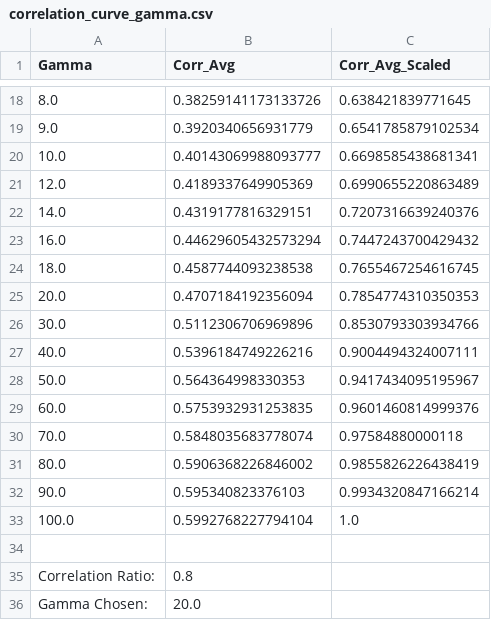
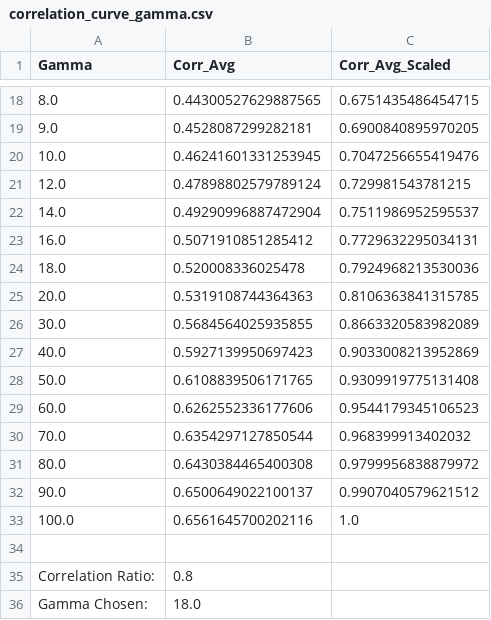
Before and after one commit to pinellolab/CRISPR-SURF, a CSV file: SURF/web_app/precomputed/Canver_2015/SURF_result/correlation_curve_gamma.csv, drawn as a sheet; only a part is shown, gaps mark what is left out; the diff covers the shown part only.

```diff
--- a/SURF/web_app/precomputed/Canver_2015/SURF_result/correlation_curve_gamma.csv
+++ b/SURF/web_app/precomputed/Canver_2015/SURF_result/correlation_curve_gamma.csv
@@ -18,19 +18,19 @@ Gamma,Corr_Avg,Corr_Avg_Scaled
-8.0,0.38259141173133726,0.638421839771645
-9.0,0.3920340656931779,0.6541785879102534
-10.0,0.40143069988093777,0.6698585438681341
-12.0,0.4189337649905369,0.6990655220863489
-14.0,0.4319177816329151,0.7207316639240376
-16.0,0.44629605432573294,0.7447243700429432
-18.0,0.4587744093238538,0.7655467254616745
-20.0,0.4707184192356094,0.7854774310350353
-30.0,0.5112306706969896,0.8530793303934766
-40.0,0.5396184749226216,0.9004494324007111
-50.0,0.564364998330353,0.9417434095195967
-60.0,0.5753932931253835,0.9601460814999376
-70.0,0.5848035683778074,0.97584880000118
-80.0,0.5906368226846002,0.9855826226438419
-90.0,0.595340823376103,0.9934320847166214
-100.0,0.5992768227794104,1.0
+8.0,0.44300527629887565,0.6751435486454715
+9.0,0.4528087299282181,0.6900840895970205
+10.0,0.46241601331253945,0.7047256655419476
+12.0,0.47898802579789124,0.729981543781215
+14.0,0.49290996887472904,0.7511986952595537
+16.0,0.5071910851285412,0.7729632295034131
+18.0,0.520008336025478,0.7924968213530036
+20.0,0.5319108744364363,0.8106363841315785
+30.0,0.5684564025935855,0.8663320583982089
+40.0,0.5927139950697423,0.9033008213952869
+50.0,0.6108839506171765,0.9309919775131408
+60.0,0.6262552336177606,0.9544179345106523
+70.0,0.6354297127850544,0.968399913402032
+80.0,0.6430384465400308,0.9799956838879972
+90.0,0.6500649022100137,0.9907040579621512
+100.0,0.6561645700202116,1.0
 
 Correlation Ratio:,0.8
-Gamma Chosen:,20.0
+Gamma Chosen:,18.0
```
Also changed, not shown: 32 edited cells elsewhere in this file, SURF/web_app/precomputed/Canver_2015/SURF_result/significant_regions.csv, SURF/web_app/precomputed/Canver_2015/sgRNAs_summary_table.csv, 20 other files.
